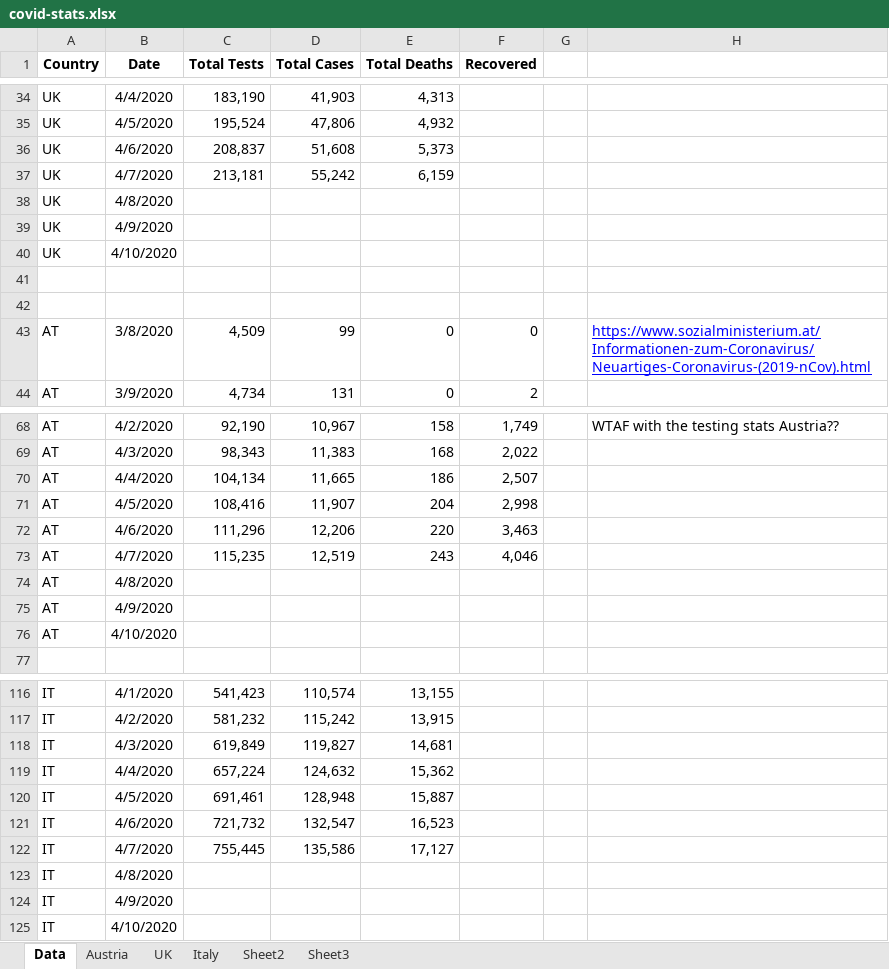
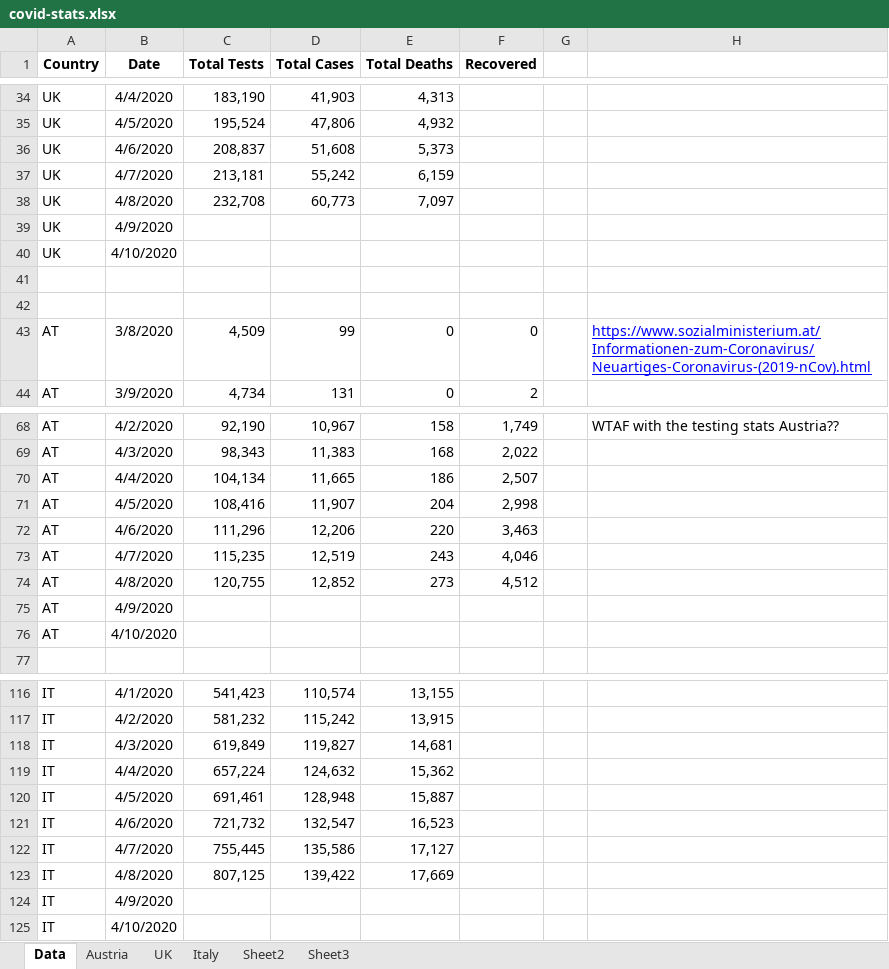
Before and after one commit to revisionist/covid-19, an Excel workbook: data/covid-stats.xlsx, sheet Data, drawn as a sheet; only a part is shown, gaps mark what is left out; values as stored, in another font and other column widths than the file's, no borders; removed rows and columns are numbered as before the commit, all else as after; the diff names each change by its address in the sheet, - before the commit and + after, or states it on an @@ line.

Commit message:
Data update

```diff
--- a/data/covid-stats.xlsx (sheet Data)
+++ b/data/covid-stats.xlsx (sheet Data)
-row 38: UK | 4/8/2020
+row 38: UK | 4/8/2020 | 232,708 | 60,773 | 7,097
-row 74: AT | 4/8/2020
+row 74: AT | 4/8/2020 | 120,755 | 12,852 | 273 | 4,512
-row 123: IT | 4/8/2020
+row 123: IT | 4/8/2020 | 807,125 | 139,422 | 17,669
```
Also changed, not shown: sheet Austria, sheet UK, sheet Italy, charts or pictures.
